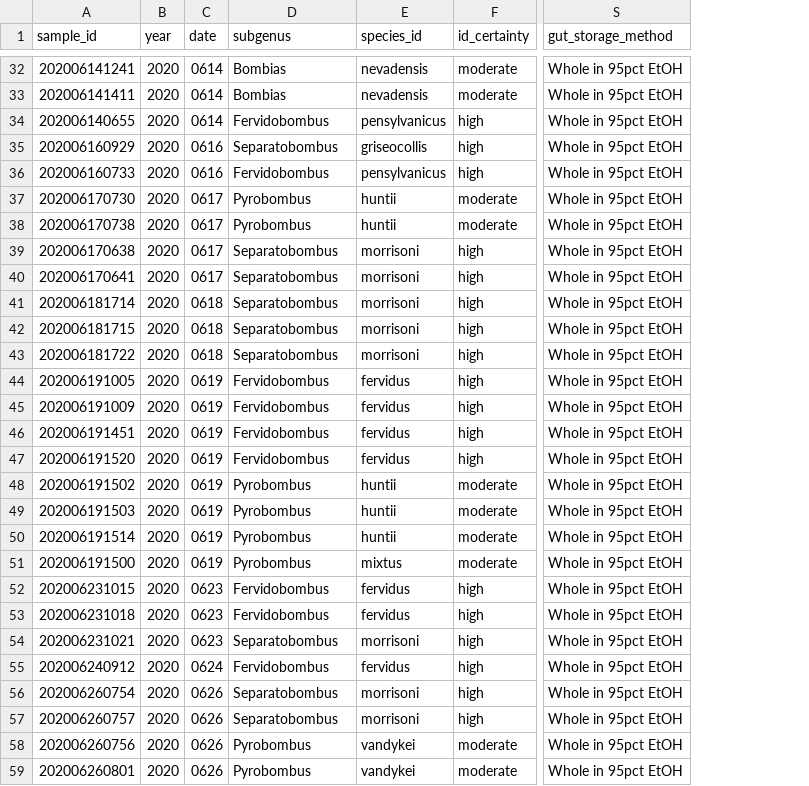
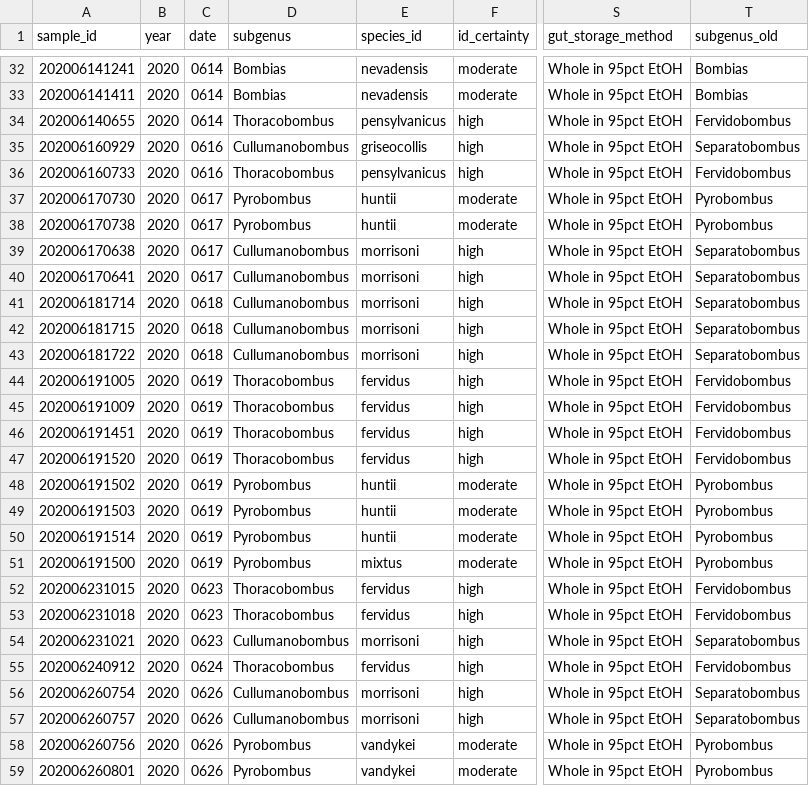
Before and after one commit to nickole97/SYMBUS, a CSV file: scripts/11_cazyme_analysis/bombus_sample_metadata_2026.csv, drawn as a sheet; only a part is shown, gaps mark what is left out; the diff covers the shown part only; the diff names each change by its address in the sheet, - before the commit and + after, or states it on an @@ line.

```diff
--- a/scripts/11_cazyme_analysis/bombus_sample_metadata_2026.csv
+++ b/scripts/11_cazyme_analysis/bombus_sample_metadata_2026.csv
+column T (subgenus_old), rows 32-59: Bombias | Bombias | Fervidobombus | Separatobombus | Fervidobombus | Pyrobombus | Pyrobombus | Separatobombus | Separatobombus | Separatobombus | Separatobombus | Separatobombus | Fervidobombus | Fervidobombus | Fervidobombus | Fervidobombus | Pyrobombus | Pyrobombus | Pyrobombus | Pyrobombus | Fervidobombus | Fervidobombus | Separatobombus | Fervidobombus | Separatobombus | Separatobombus | Pyrobombus | Pyrobombus
-D34 (subgenus): Fervidobombus
+D34 (subgenus): Thoracobombus
-D35 (subgenus): Separatobombus
+D35 (subgenus): Cullumanobombus
-D36 (subgenus): Fervidobombus
+D36 (subgenus): Thoracobombus
-D39:D43 (subgenus): Separatobombus
+D39:D43 (subgenus): Cullumanobombus
-D44:D47 (subgenus): Fervidobombus
+D44:D47 (subgenus): Thoracobombus
-D52:D53 (subgenus): Fervidobombus
+D52:D53 (subgenus): Thoracobombus
-D54 (subgenus): Separatobombus
+D54 (subgenus): Cullumanobombus
-D55 (subgenus): Fervidobombus
+D55 (subgenus): Thoracobombus
-D56:D57 (subgenus): Separatobombus
+D56:D57 (subgenus): Cullumanobombus
```
Also changed, not shown: 23 edited cells elsewhere in this file.
